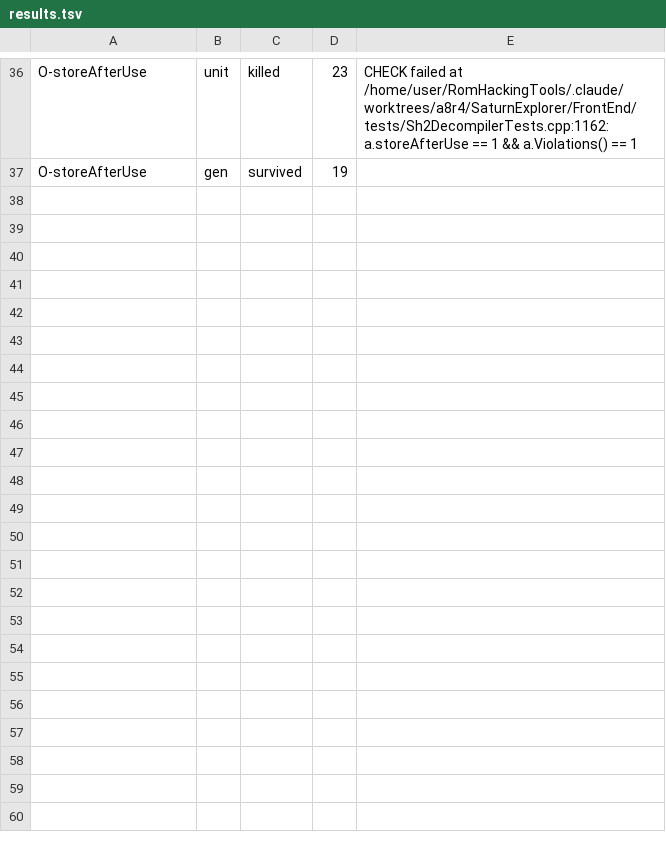
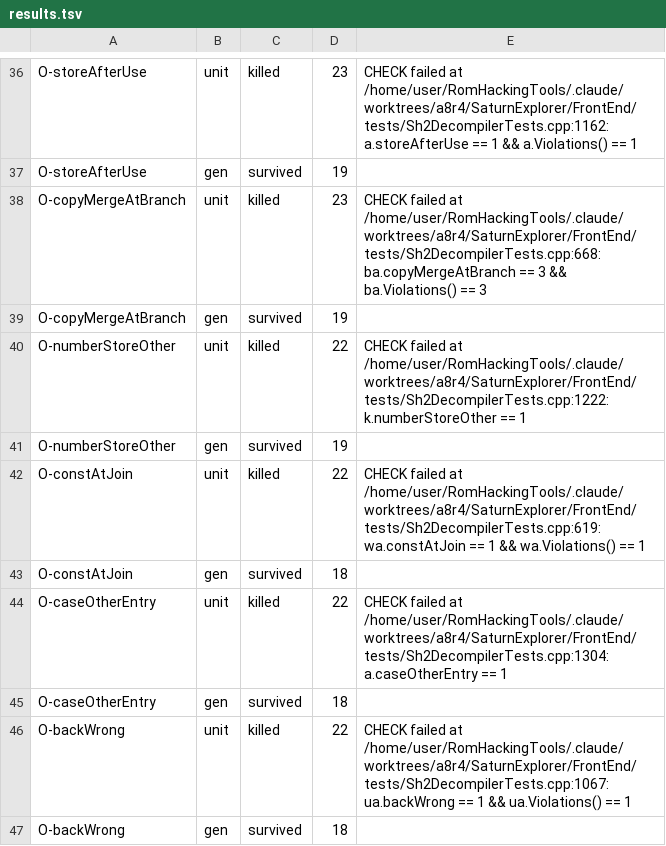
Before and after one commit to NoahSteam/RomHackingTools, a TSV file: SaturnExplorer/Docs/Decompiler/tools/a11_round2/results.tsv, drawn as a sheet; only a part is shown, gaps mark what is left out.

```diff
--- a/SaturnExplorer/Docs/Decompiler/tools/a11_round2/results.tsv
+++ b/SaturnExplorer/Docs/Decompiler/tools/a11_round2/results.tsv
@@ -37 +37,11 @@ O-storeAfterUse	unit	killed	23	CHECK failed at /home/user/RomHackingTools/.claud
 O-storeAfterUse	gen	survived	19	
+O-copyMergeAtBranch	unit	killed	23	CHECK failed at /home/user/RomHackingTools/.claude/worktrees/a8r4/SaturnExplorer/FrontEnd/tests/Sh2DecompilerTests.cpp:668: ba.copyMergeAtBranch == 3 && ba.Violations() == 3
+O-copyMergeAtBranch	gen	survived	19	
+O-numberStoreOther	unit	killed	22	CHECK failed at /home/user/RomHackingTools/.claude/worktrees/a8r4/SaturnExplorer/FrontEnd/tests/Sh2DecompilerTests.cpp:1222: k.numberStoreOther == 1
+O-numberStoreOther	gen	survived	19	
+O-constAtJoin	unit	killed	22	CHECK failed at /home/user/RomHackingTools/.claude/worktrees/a8r4/SaturnExplorer/FrontEnd/tests/Sh2DecompilerTests.cpp:619: wa.constAtJoin == 1 && wa.Violations() == 1
+O-constAtJoin	gen	survived	18	
+O-caseOtherEntry	unit	killed	22	CHECK failed at /home/user/RomHackingTools/.claude/worktrees/a8r4/SaturnExplorer/FrontEnd/tests/Sh2DecompilerTests.cpp:1304: a.caseOtherEntry == 1
+O-caseOtherEntry	gen	survived	18	
+O-backWrong	unit	killed	22	CHECK failed at /home/user/RomHackingTools/.claude/worktrees/a8r4/SaturnExplorer/FrontEnd/tests/Sh2DecompilerTests.cpp:1067: ua.backWrong == 1 && ua.Violations() == 1
+O-backWrong	gen	survived	18	
```
